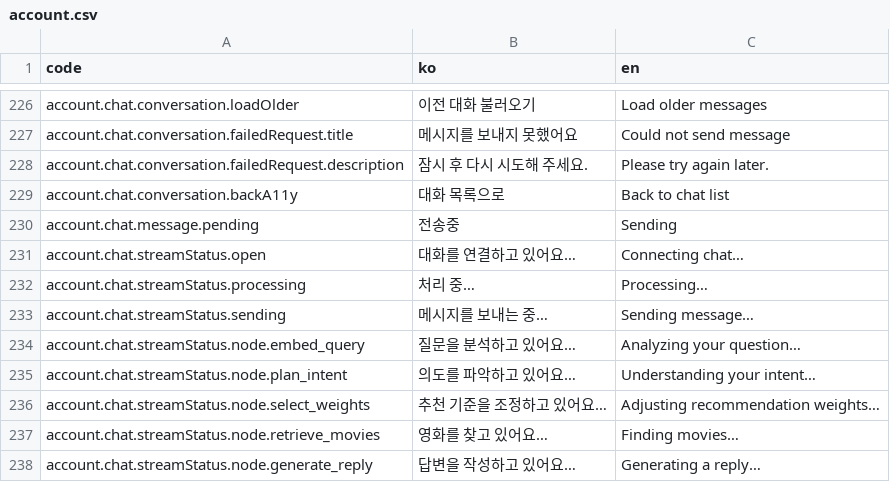
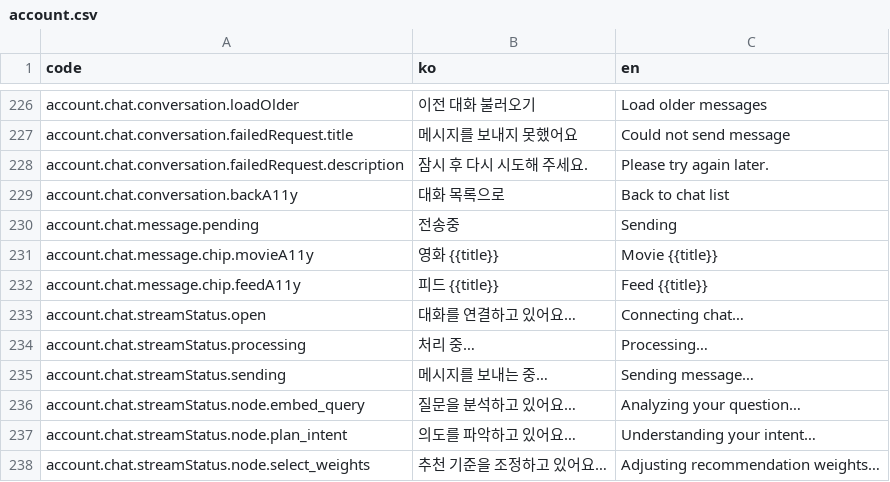
Before and after one commit to kakao4-KAKAMU/KAKAMU-FE, a CSV file: packages/i18n/src/locales/account.csv, drawn as a sheet; only a part is shown, gaps mark what is left out; the shorter side is filled out with more unchanged rows.

```diff
--- a/packages/i18n/src/locales/account.csv
+++ b/packages/i18n/src/locales/account.csv
@@ -230,2 +230,4 @@ account.chat.conversation.backA11y,대화 목록으로,Back to chat list
 account.chat.message.pending,전송중,Sending
+account.chat.message.chip.movieA11y,영화 {{title}},Movie {{title}}
+account.chat.message.chip.feedA11y,피드 {{title}},Feed {{title}}
 account.chat.streamStatus.open,대화를 연결하고 있어요…,Connecting chat…
```
